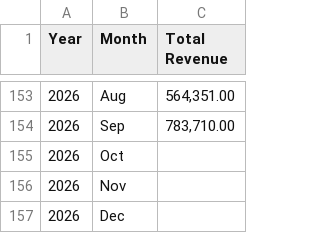
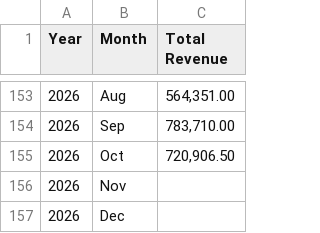
Before and after one commit to colleenxyu/MH_Dashboard, a CSV file: Historical_Revenue_List.csv, drawn as a sheet; only a part is shown, gaps mark what is left out; the diff names each change by its address in the sheet, - before the commit and + after, or states it on an @@ line.

```diff
--- a/Historical_Revenue_List.csv
+++ b/Historical_Revenue_List.csv
-C155 (Total Revenue): (empty)
+C155 (Total Revenue): 720,906.50
```
Also changed, not shown: 2526MarginsChart.csv, 26COGChart.csv, 34 other files.
